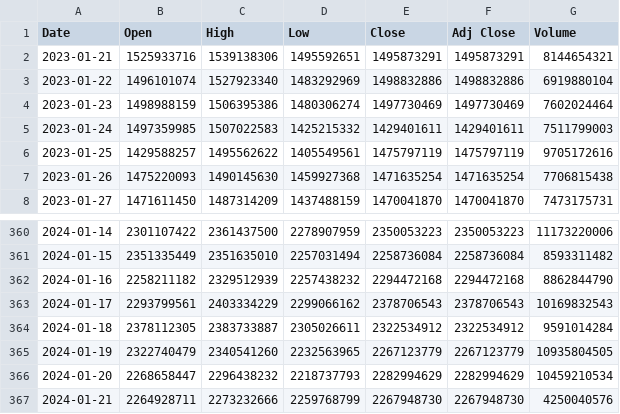
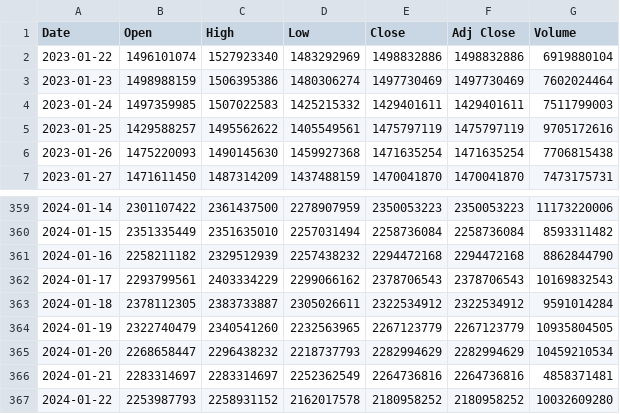
Before and after one commit to 8200383/ethereum-chain-analysis-and-data-warehouse-design, a CSV file: datasets/ETH-EUR.csv, drawn as a sheet; only a part is shown, gaps mark what is left out.

```diff
--- a/datasets/ETH-EUR.csv
+++ b/datasets/ETH-EUR.csv
@@ -1,3 +1,2 @@
 Date,Open,High,Low,Close,Adj Close,Volume
-2023-01-21,1525933716,1539138306,1495592651,1495873291,1495873291,8144654321
 2023-01-22,1496101074,1527923340,1483292969,1498832886,1498832886,6919880104
@@ -366,2 +365,3 @@ Date,Open,High,Low,Close,Adj Close,Volume
 2024-01-20,2268658447,2296438232,2218737793,2282994629,2282994629,10459210534
-2024-01-21,2264928711,2273232666,2259768799,2267948730,2267948730,4250040576
+2024-01-21,2283314697,2283314697,2252362549,2264736816,2264736816,4858371481
+2024-01-22,2253987793,2258931152,2162017578,2180958252,2180958252,10032609280
```
Also changed, not shown: datasets/ETH-USD.csv, 6 other files.
